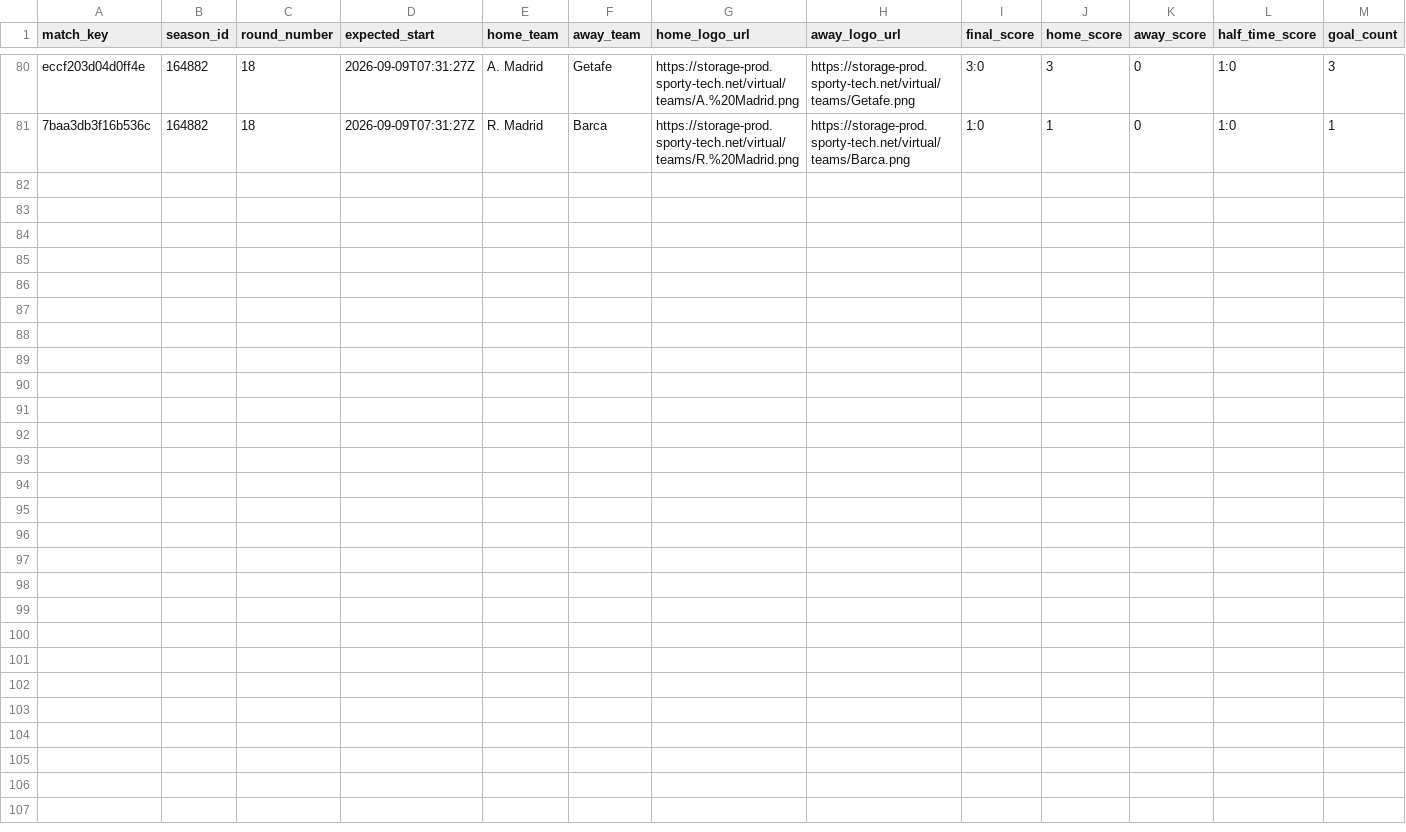
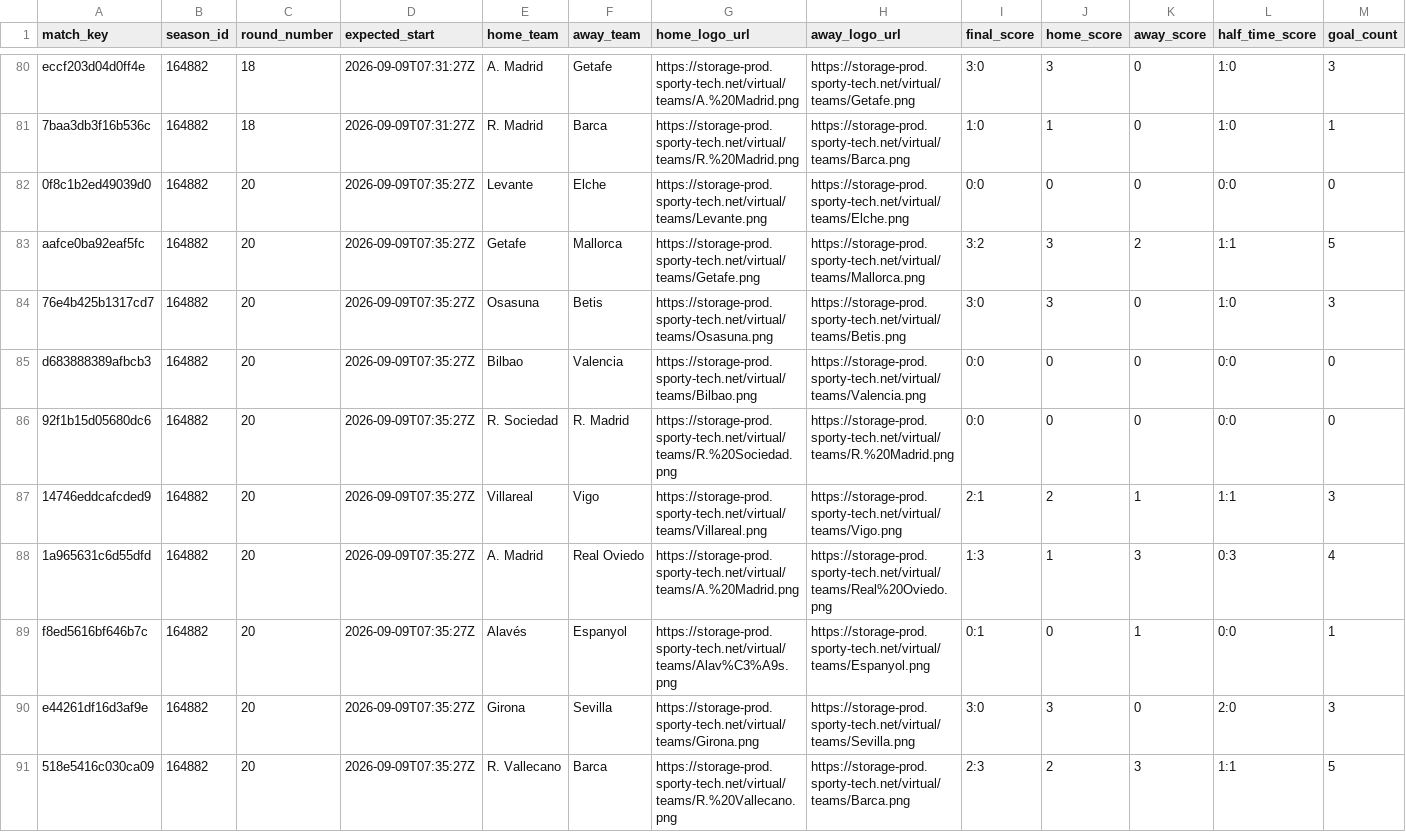
Before and after one commit to michaeldiary77-sys/virtual-leagues-collector, a CSV file: data/8037_spanish-league/matches.csv, drawn as a sheet; only a part is shown, gaps mark what is left out; rows hold the shown columns only; the diff names each change by its address in the sheet, - before the commit and + after, or states it on an @@ line.

```diff
--- a/data/8037_spanish-league/matches.csv
+++ b/data/8037_spanish-league/matches.csv
+row 82: 0f8c1b2ed49039d0 | 164882 | 20 | 2026-09-09T07:35:27Z | Levante | Elche | https://storage-prod.sporty-tech.net/virtual/teams/Levante.png | https://storage-prod.sporty-tech.net/virtual/teams/Elche.png | 0:0 | 0 | 0 | 0:0 | 0
+row 83: aafce0ba92eaf5fc | 164882 | 20 | 2026-09-09T07:35:27Z | Getafe | Mallorca | https://storage-prod.sporty-tech.net/virtual/teams/Getafe.png | https://storage-prod.sporty-tech.net/virtual/teams/Mallorca.png | 3:2 | 3 | 2 | 1:1 | 5
+row 84: 76e4b425b1317cd7 | 164882 | 20 | 2026-09-09T07:35:27Z | Osasuna | Betis | https://storage-prod.sporty-tech.net/virtual/teams/Osasuna.png | https://storage-prod.sporty-tech.net/virtual/teams/Betis.png | 3:0 | 3 | 0 | 1:0 | 3
+row 85: d683888389afbcb3 | 164882 | 20 | 2026-09-09T07:35:27Z | Bilbao | Valencia | https://storage-prod.sporty-tech.net/virtual/teams/Bilbao.png | https://storage-prod.sporty-tech.net/virtual/teams/Valencia.png | 0:0 | 0 | 0 | 0:0 | 0
+row 86: 92f1b15d05680dc6 | 164882 | 20 | 2026-09-09T07:35:27Z | R. Sociedad | R. Madrid | https://storage-prod.sporty-tech.net/virtual/teams/R.%20Sociedad.png | https://storage-prod.sporty-tech.net/virtual/teams/R.%20Madrid.png | 0:0 | 0 | 0 | 0:0 | 0
+row 87: 14746eddcafcded9 | 164882 | 20 | 2026-09-09T07:35:27Z | Villareal | Vigo | https://storage-prod.sporty-tech.net/virtual/teams/Villareal.png | https://storage-prod.sporty-tech.net/virtual/teams/Vigo.png | 2:1 | 2 | 1 | 1:1 | 3
+row 88: 1a965631c6d55dfd | 164882 | 20 | 2026-09-09T07:35:27Z | A. Madrid | Real Oviedo | https://storage-prod.sporty-tech.net/virtual/teams/A.%20Madrid.png | https://storage-prod.sporty-tech.net/virtual/teams/Real%20Oviedo.png | 1:3 | 1 | 3 | 0:3 | 4
+row 89: f8ed5616bf646b7c | 164882 | 20 | 2026-09-09T07:35:27Z | Alavés | Espanyol | https://storage-prod.sporty-tech.net/virtual/teams/Alav%C3%A9s.png | https://storage-prod.sporty-tech.net/virtual/teams/Espanyol.png | 0:1 | 0 | 1 | 0:0 | 1
+row 90: e44261df16d3af9e | 164882 | 20 | 2026-09-09T07:35:27Z | Girona | Sevilla | https://storage-prod.sporty-tech.net/virtual/teams/Girona.png | https://storage-prod.sporty-tech.net/virtual/teams/Sevilla.png | 3:0 | 3 | 0 | 2:0 | 3
+row 91: 518e5416c030ca09 | 164882 | 20 | 2026-09-09T07:35:27Z | R. Vallecano | Barca | https://storage-prod.sporty-tech.net/virtual/teams/R.%20Vallecano.png | https://storage-prod.sporty-tech.net/virtual/teams/Barca.png | 2:3 | 2 | 3 | 1:1 | 5
```
Also changed, not shown: data/8035_english-league/matches.csv, data/8056_champions-league/matches.csv, 42 other files.
